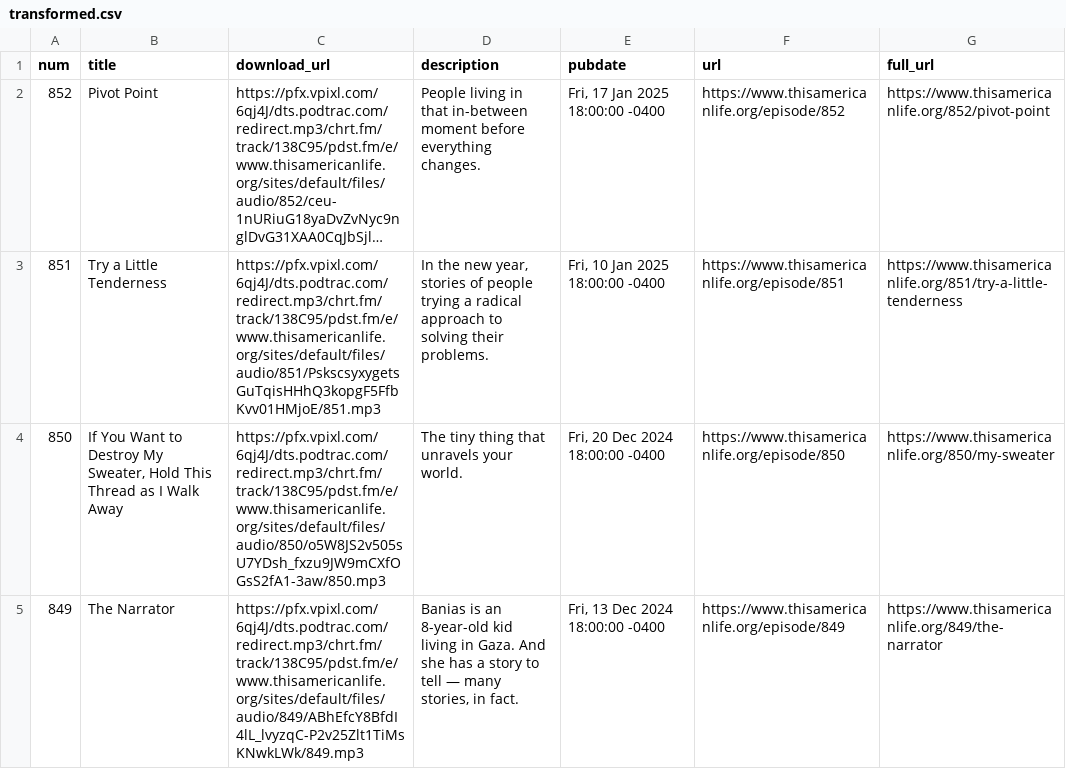
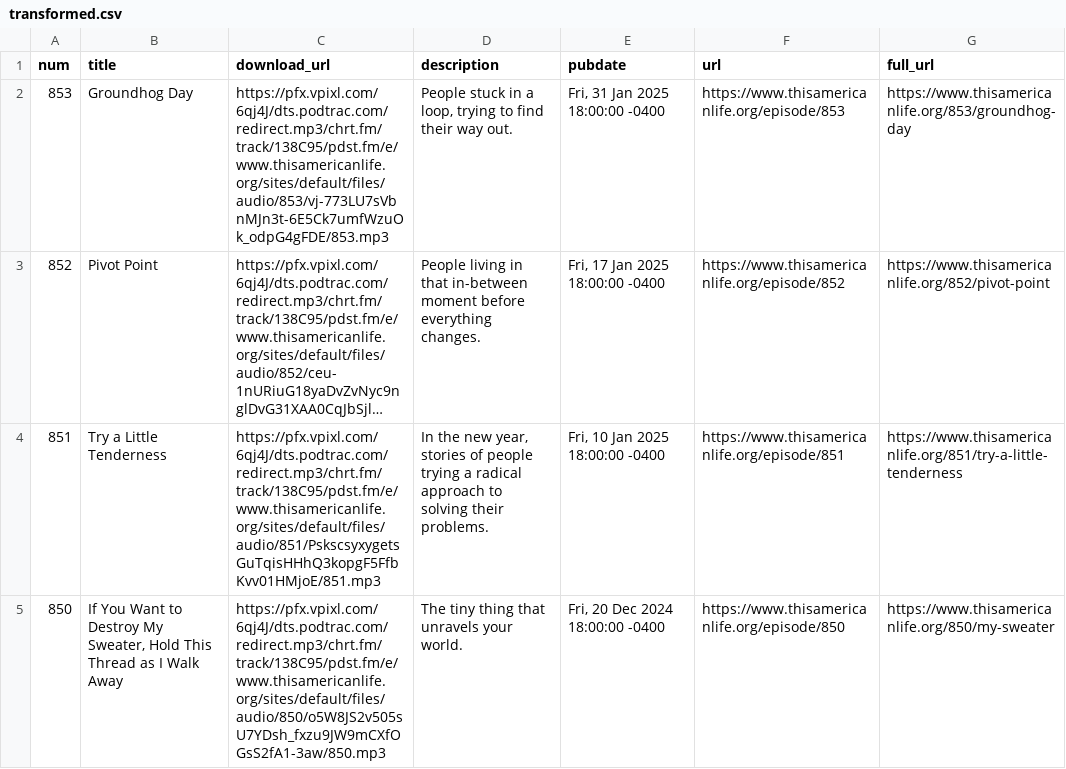
Before and after one commit to dcadata/this-american-life-archive, a CSV file: data/transformed.csv, drawn as a sheet; only a part is shown; the shorter side is filled out with more unchanged rows; long unchanged cells end in …; the diff names each change by its address in the sheet, - before the commit and + after, or states it on an @@ line.

```diff
--- a/data/transformed.csv
+++ b/data/transformed.csv
+row 2: 853 | Groundhog Day | https://pfx.vpixl.com/6qj4J/dts.podtrac.com/redirect.mp3/chrt.fm/track/138C95/pdst.fm/e/www.thisamericanlife.org/sites/default/files/audio/853/vj-773LU7sVbnMJn3t-6E5Ck7umfWzuOk_odpG4gFDE/853.mp3 | People stuck in a loop, trying to find their way out. | Fri, 31 Jan 2025 18:00:00 -0400 | https://www.thisamericanlife.org/episode/853 | https://www.thisamericanlife.org/853/groundhog-day
```
Also changed, not shown: 2 other files.
